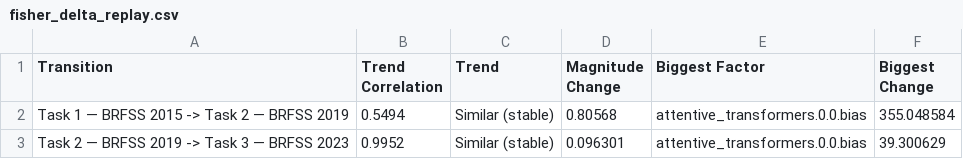
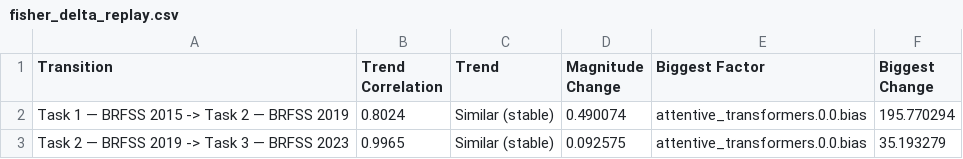
Before and after one commit to 7rahib/BRFSS_temporal_learning_diabetes_prediction, a CSV file: results/tabnet/fisher_delta_replay.csv, drawn as a sheet.

```diff
--- a/results/tabnet/fisher_delta_replay.csv
+++ b/results/tabnet/fisher_delta_replay.csv
@@ -1,3 +1,3 @@
 Transition,Trend Correlation,Trend,Magnitude Change,Biggest Factor,Biggest Change
-Task 1 — BRFSS 2015 -> Task 2 — BRFSS 2019,0.5494,Similar (stable),0.80568,attentive_transformers.0.0.bias,355.048584
-Task 2 — BRFSS 2019 -> Task 3 — BRFSS 2023,0.9952,Similar (stable),0.096301,attentive_transformers.0.0.bias,39.300629
+Task 1 — BRFSS 2015 -> Task 2 — BRFSS 2019,0.8024,Similar (stable),0.490074,attentive_transformers.0.0.bias,195.770294
+Task 2 — BRFSS 2019 -> Task 3 — BRFSS 2023,0.9965,Similar (stable),0.092575,attentive_transformers.0.0.bias,35.193279
```
Also changed, not shown: results/fttransformer/fisher_delta_ewc.csv, results/fttransformer/fisher_delta_ewc_top_weights.csv, 44 other files.
